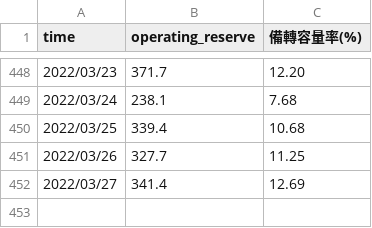
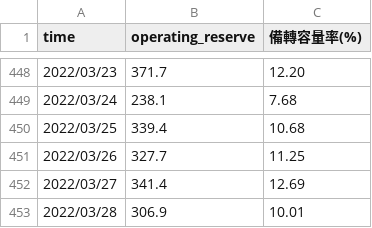
Before and after one commit to mindy890207/DSAI-2022-HW1, a CSV file: training_data.csv, drawn as a sheet; only a part is shown, gaps mark what is left out; the diff names each change by its address in the sheet, - before the commit and + after, or states it on an @@ line.

```diff
--- a/training_data.csv
+++ b/training_data.csv
+row 453: 2022/03/28 | 306.9 | 10.01
```
Also changed, not shown: submission.csv.
